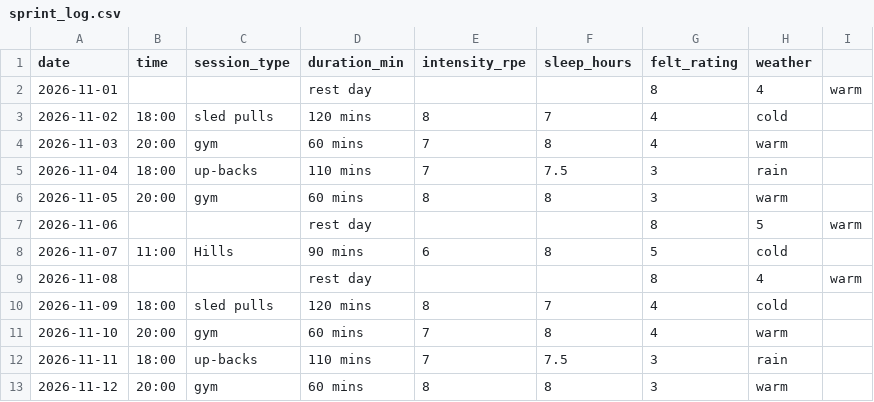
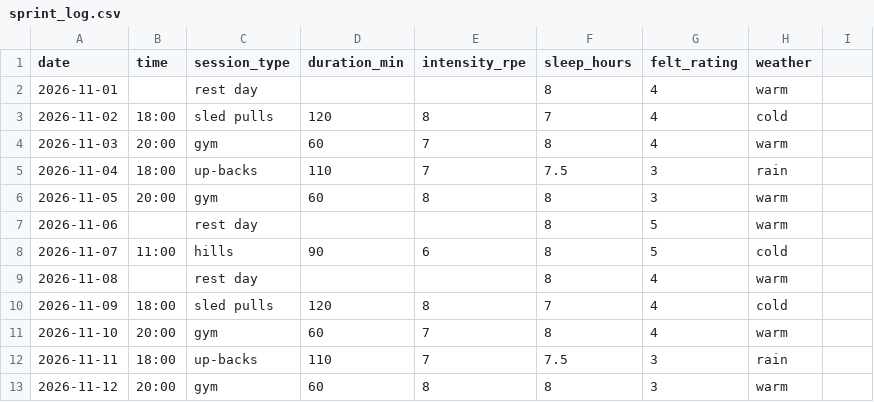
Before and after one commit to Flo1nn/dcp26-assignment, a CSV file: data/sprint_log.csv, drawn as a sheet; only a part is shown; the diff covers the shown part only.

Commit message:
Fix session duration and weather format in sprint log
Updated session duration format and corrected weather description.

```diff
--- a/data/sprint_log.csv
+++ b/data/sprint_log.csv
@@ -1,13 +1,13 @@
 date,time,session_type,duration_min,intensity_rpe,sleep_hours,felt_rating,weather
-2026-11-01,,,rest day,,,8,4,warm
-2026-11-02,18:00,sled pulls,120 mins ,8,7, 4, cold
-2026-11-03,20:00,gym,60 mins,7,8,4,warm
-2026-11-04,18:00, up-backs, 110 mins,7,7.5,3,rain
-2026-11-05,20:00,gym,60 mins,8,8,3,warm
-2026-11-06,,,rest day,,,8,5,warm
-2026-11-07,11:00,Hills,90 mins,6,8,5,cold
-2026-11-08,,,rest day,,,8,4,warm
-2026-11-09,18:00,sled pulls,120 mins ,8,7, 4, cold
-2026-11-10,20:00,gym,60 mins,7,8,4,warm
-2026-11-11,18:00, up-backs, 110 mins,7,7.5,3,rain
-2026-11-12,20:00,gym,60 mins,8,8,3,warm
+2026-11-01,,rest day,,,8,4,warm
+2026-11-02,18:00,sled pulls,120,8,7,4,cold
+2026-11-03,20:00,gym,60,7,8,4,warm
+2026-11-04,18:00,up-backs,110,7,7.5,3,rain
+2026-11-05,20:00,gym,60,8,8,3,warm
+2026-11-06,,rest day,,,8,5,warm
+2026-11-07,11:00,hills,90,6,8,5,cold
+2026-11-08,,rest day,,,8,4,warm
+2026-11-09,18:00,sled pulls,120,8,7,4,cold
+2026-11-10,20:00,gym,60,7,8,4,warm
+2026-11-11,18:00,up-backs,110,7,7.5,3,rain
+2026-11-12,20:00,gym,60,8,8,3,warm
```
Also changed, not shown: 15 edited cells elsewhere in this file.
